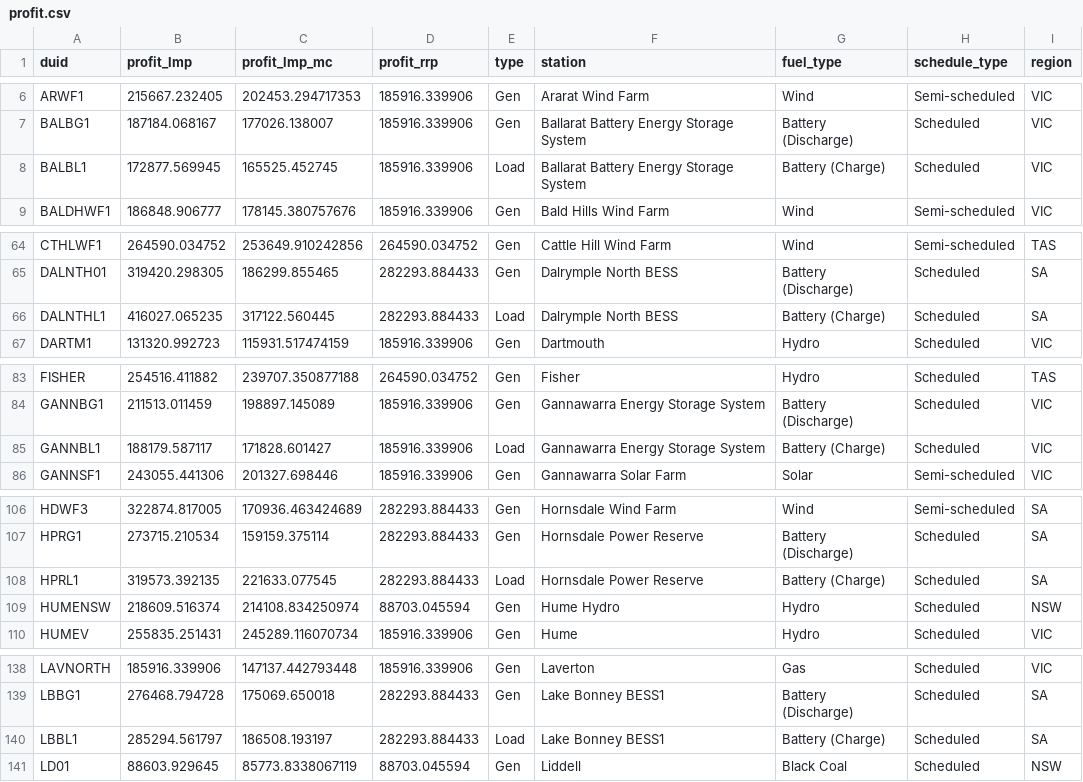
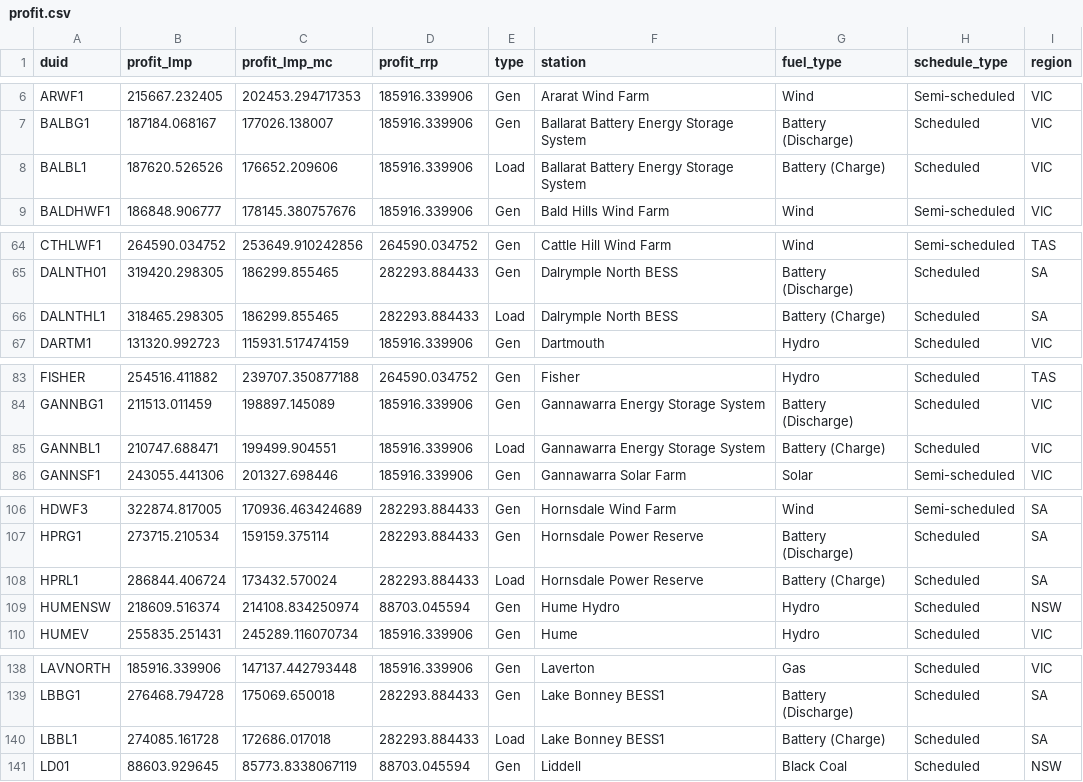
Before and after one commit to MatthewKatzen/NEM_Battery, a CSV file: Output/profit.csv, drawn as a sheet; only a part is shown, gaps mark what is left out; the diff covers the shown part only.

```diff
--- a/Output/profit.csv
+++ b/Output/profit.csv
@@ -7,3 +7,3 @@ ARWF1,215667.232405,202453.294717353,185916.339906,Gen,Ararat Wind Farm,Wind,Sem
 BALBG1,187184.068167,177026.138007,185916.339906,Gen,Ballarat Battery Energy Storage System,Battery (Discharge),Scheduled,VIC
-BALBL1,172877.569945,165525.452745,185916.339906,Load,Ballarat Battery Energy Storage System,Battery (Charge),Scheduled,VIC
+BALBL1,187620.526526,176652.209606,185916.339906,Load,Ballarat Battery Energy Storage System,Battery (Charge),Scheduled,VIC
 BALDHWF1,186848.906777,178145.380757676,185916.339906,Gen,Bald Hills Wind Farm,Wind,Semi-scheduled,VIC
@@ -65,3 +65,3 @@ CTHLWF1,264590.034752,253649.910242856,264590.034752,Gen,Cattle Hill Wind Farm,W
 DALNTH01,319420.298305,186299.855465,282293.884433,Gen,Dalrymple North BESS,Battery (Discharge),Scheduled,SA
-DALNTHL1,416027.065235,317122.560445,282293.884433,Load,Dalrymple North BESS,Battery (Charge),Scheduled,SA
+DALNTHL1,318465.298305,186299.855465,282293.884433,Load,Dalrymple North BESS,Battery (Charge),Scheduled,SA
 DARTM1,131320.992723,115931.517474159,185916.339906,Gen,Dartmouth,Hydro,Scheduled,VIC
@@ -84,3 +84,3 @@ FISHER,254516.411882,239707.350877188,264590.034752,Gen,Fisher,Hydro,Scheduled,T
 GANNBG1,211513.011459,198897.145089,185916.339906,Gen,Gannawarra Energy Storage System,Battery (Discharge),Scheduled,VIC
-GANNBL1,188179.587117,171828.601427,185916.339906,Load,Gannawarra Energy Storage System,Battery (Charge),Scheduled,VIC
+GANNBL1,210747.688471,199499.904551,185916.339906,Load,Gannawarra Energy Storage System,Battery (Charge),Scheduled,VIC
 GANNSF1,243055.441306,201327.698446,185916.339906,Gen,Gannawarra Solar Farm,Solar,Semi-scheduled,VIC
@@ -107,3 +107,3 @@ HDWF3,322874.817005,170936.463424689,282293.884433,Gen,Hornsdale Wind Farm,Wind,
 HPRG1,273715.210534,159159.375114,282293.884433,Gen,Hornsdale Power Reserve,Battery (Discharge),Scheduled,SA
-HPRL1,319573.392135,221633.077545,282293.884433,Load,Hornsdale Power Reserve,Battery (Charge),Scheduled,SA
+HPRL1,286844.406724,173432.570024,282293.884433,Load,Hornsdale Power Reserve,Battery (Charge),Scheduled,SA
 HUMENSW,218609.516374,214108.834250974,88703.045594,Gen,Hume Hydro,Hydro,Scheduled,NSW
@@ -139,3 +139,3 @@ LAVNORTH,185916.339906,147137.442793448,185916.339906,Gen,Laverton,Gas,Scheduled
 LBBG1,276468.794728,175069.650018,282293.884433,Gen,Lake Bonney BESS1,Battery (Discharge),Scheduled,SA
-LBBL1,285294.561797,186508.193197,282293.884433,Load,Lake Bonney BESS1,Battery (Charge),Scheduled,SA
+LBBL1,274085.161728,172686.017018,282293.884433,Load,Lake Bonney BESS1,Battery (Charge),Scheduled,SA
 LD01,88603.929645,85773.8338067119,88703.045594,Gen,Liddell,Black Coal,Scheduled,NSW
```
Also changed, not shown: 4 edited cells elsewhere in this file, Output/coeffs.csv, Output/output_latlon.csv, 5 other files.
